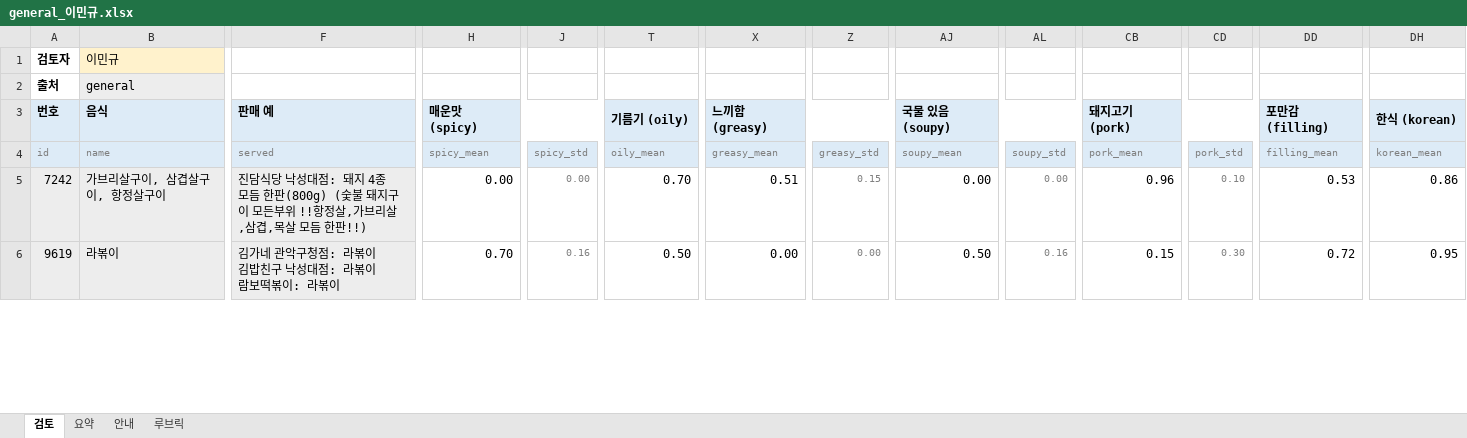
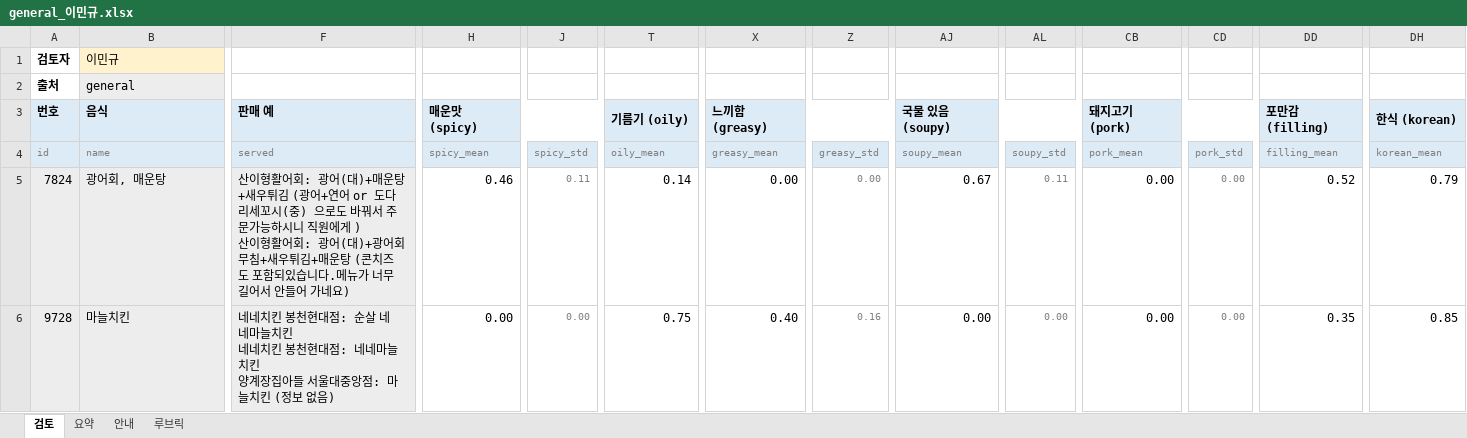
Before and after one commit to snuhcs-course/swpp-2026-project-team-11, an Excel workbook: feature_benchmark_results/2026-11-02-review/general_이민규.xlsx, sheet 검토, drawn as a sheet; only a part is shown, gaps mark what is left out; values as stored, in another font and other column widths than the file's, no borders; conditional formats not drawn; ↵ is a line break in a cell; the diff covers the shown part only; the diff names each change by its address in the sheet, - before the commit and + after, or states it on an @@ line.

```diff
--- a/feature_benchmark_results/2026-11-02-review/general_이민규.xlsx (sheet 검토)
+++ b/feature_benchmark_results/2026-11-02-review/general_이민규.xlsx (sheet 검토)
-A5 (id): 7242
+A5 (id): 7824
-B5 (name): 가브리살구이, 삼겹살구이, 항정살구이
+B5 (name): 광어회, 매운탕
-F5 (served): 진담식당 낙성대점: 돼지 4종 모듬 한판(800g) (숯불 돼지구이 모든부위 !!항정살,가브리살,삼겹,목살 모듬 한판!!)
+F5 (served): 산이형활어회: 광어(대)+매운탕+새우튀김 (광어+연어 or 도다리세꼬시(중) 으로도 바꿔서 주문가능하시니 직원에게 ) ↵ 산이형활어회: 광어(대)+광어회무침+새우튀김+매운탕 (콘치즈도 포함되있습니다.메뉴가 너무 길어서 안들어 가네요)
-H5 (spicy_mean): 0.00
+H5 (spicy_mean): 0.46
-J5 (spicy_std): 0.00
+J5 (spicy_std): 0.11
-T5 (oily_mean): 0.70
+T5 (oily_mean): 0.14
-X5 (greasy_mean): 0.51
+X5 (greasy_mean): 0.00
-Z5 (greasy_std): 0.15
+Z5 (greasy_std): 0.00
-AJ5 (soupy_mean): 0.00
+AJ5 (soupy_mean): 0.67
-AL5 (soupy_std): 0.00
+AL5 (soupy_std): 0.11
-CB5 (pork_mean): 0.96
+CB5 (pork_mean): 0.00
-CD5 (pork_std): 0.10
+CD5 (pork_std): 0.00
-DD5 (filling_mean): 0.53
+DD5 (filling_mean): 0.52
-DH5 (korean_mean): 0.86
+DH5 (korean_mean): 0.79
-A6 (id): 9619
+A6 (id): 9728
-B6 (name): 라볶이
+B6 (name): 마늘치킨
-F6 (served): 김가네 관악구청점: 라볶이 ↵ 김밥친구 낙성대점: 라볶이 ↵ 람보떡볶이: 라볶이
+F6 (served): 네네치킨 봉천현대점: 순살 네네마늘치킨 ↵ 네네치킨 봉천현대점: 네네마늘치킨 ↵ 양계장집아들 서울대중앙점: 마늘치킨 (정보 없음)
-H6 (spicy_mean): 0.70
+H6 (spicy_mean): 0.00
-J6 (spicy_std): 0.16
+J6 (spicy_std): 0.00
-T6 (oily_mean): 0.50
+T6 (oily_mean): 0.75
-X6 (greasy_mean): 0.00
+X6 (greasy_mean): 0.40
-Z6 (greasy_std): 0.00
+Z6 (greasy_std): 0.16
-AJ6 (soupy_mean): 0.50
+AJ6 (soupy_mean): 0.00
-AL6 (soupy_std): 0.16
+AL6 (soupy_std): 0.00
-CB6 (pork_mean): 0.15
+CB6 (pork_mean): 0.00
-CD6 (pork_std): 0.30
+CD6 (pork_std): 0.00
-DD6 (filling_mean): 0.72
+DD6 (filling_mean): 0.35
-DH6 (korean_mean): 0.95
+DH6 (korean_mean): 0.85
```
Also changed, not shown: 2 added rows, 2 removed rows and 330 edited cells elsewhere in this sheet, feature_benchmark_results/2026-11-02-review/cafeteria_구본재.xlsx, feature_benchmark_results/2026-11-02-review/cafeteria_김신서.xlsx, 7 other files.
